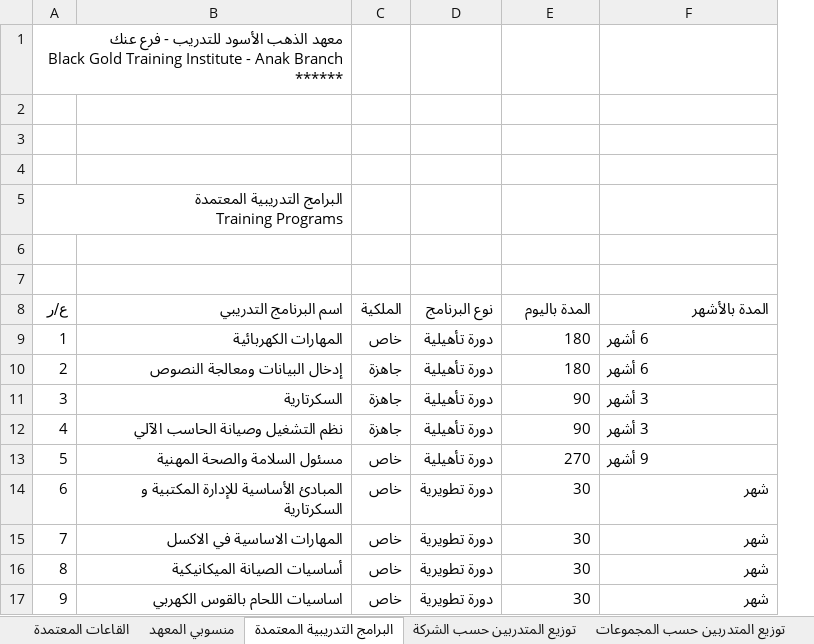
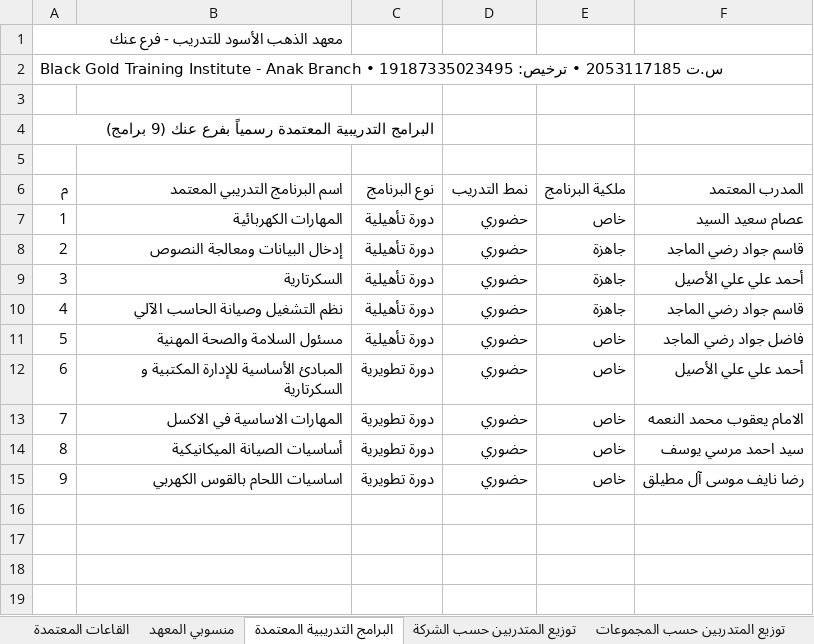
Before and after one commit to alialshakhouri-blip/lms, an Excel workbook: BGTI_2_عنك_محدث.xlsx, sheet البرامج التدريبية المعتمدة, drawn as a sheet; values as stored, in another font and other column widths than the file's, no cell formats; removed rows and columns are numbered as before the commit, all else as after; the diff names each change by its address in the sheet, - before the commit and + after, or states it on an @@ line.

```diff
--- a/BGTI_2_عنك_محدث.xlsx (sheet البرامج التدريبية المعتمدة)
+++ b/BGTI_2_عنك_محدث.xlsx (sheet البرامج التدريبية المعتمدة)
-column C (الملكية), rows 9-17: خاص | جاهزة | جاهزة | جاهزة | خاص | خاص | خاص | خاص | خاص
+column D (نمط التدريب), rows 7-15: all حضوري
@@ column A (م) renumbered between rows 1 and 6 @@
-row 6: (empty)
-row 7: (empty)
-B6: اسم البرنامج التدريبي
+B6: اسم البرنامج التدريبي المعتمد
-E6: المدة باليوم
+E6: ملكية البرنامج
-F6: المدة بالأشهر
+F6: المدرب المعتمد
-E7 (ملكية البرنامج): 180
+E7 (ملكية البرنامج): خاص
-F7 (المدرب المعتمد): 6 أشهر
+F7 (المدرب المعتمد): عصام سعيد السيد
-E8 (ملكية البرنامج): 180
+E8 (ملكية البرنامج): جاهزة
-F8 (المدرب المعتمد): 6 أشهر
+F8 (المدرب المعتمد): قاسم جواد رضي الماجد
-E9:E10 (ملكية البرنامج): 90
+E9:E10 (ملكية البرنامج): جاهزة
-F9 (المدرب المعتمد): 3 أشهر
+F9 (المدرب المعتمد): أحمد علي علي الأصيل
-F10 (المدرب المعتمد): 3 أشهر
+F10 (المدرب المعتمد): قاسم جواد رضي الماجد
-E11 (ملكية البرنامج): 270
+E11 (ملكية البرنامج): خاص
-F11 (المدرب المعتمد): 9 أشهر
+F11 (المدرب المعتمد): فاضل جواد رضي الماجد
-E12:E15 (ملكية البرنامج): 30
+E12:E15 (ملكية البرنامج): خاص
-F12 (المدرب المعتمد): شهر
+F12 (المدرب المعتمد): أحمد علي علي الأصيل
-F13 (المدرب المعتمد): شهر
+F13 (المدرب المعتمد): الامام يعقوب محمد النعمه
-F14 (المدرب المعتمد): شهر
+F14 (المدرب المعتمد): سيد احمد مرسي يوسف
-F15 (المدرب المعتمد): شهر
+F15 (المدرب المعتمد): رضا نايف موسى آل مطيلق
```
Also changed, not shown: sheet القائمة الإسمية للمتدربين حسب, sheet TVTC, sheet القائمة للإسمية للمتدربين, sheet منسوبي المعهد, sheet جدول الحضور, sheet القاعات المعتمدة, 2 more sheets, cell formats, 3 other files.
